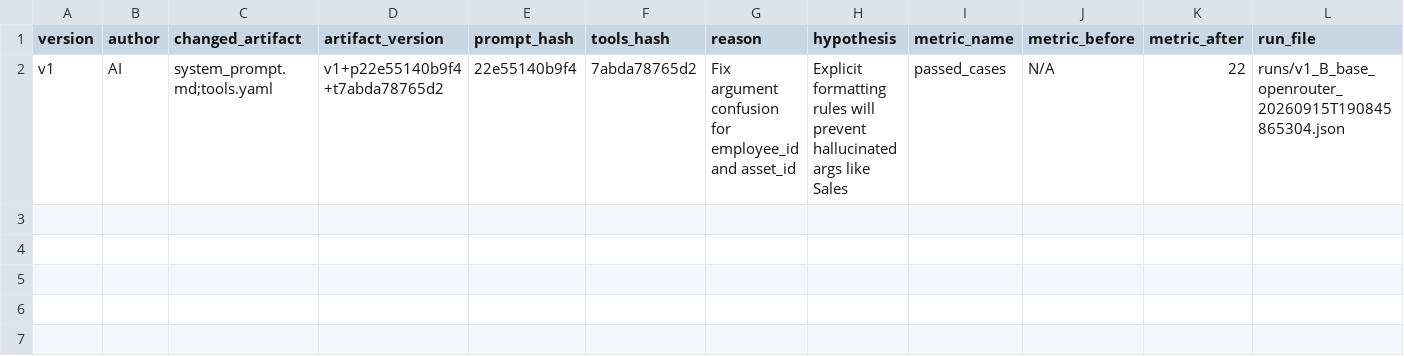
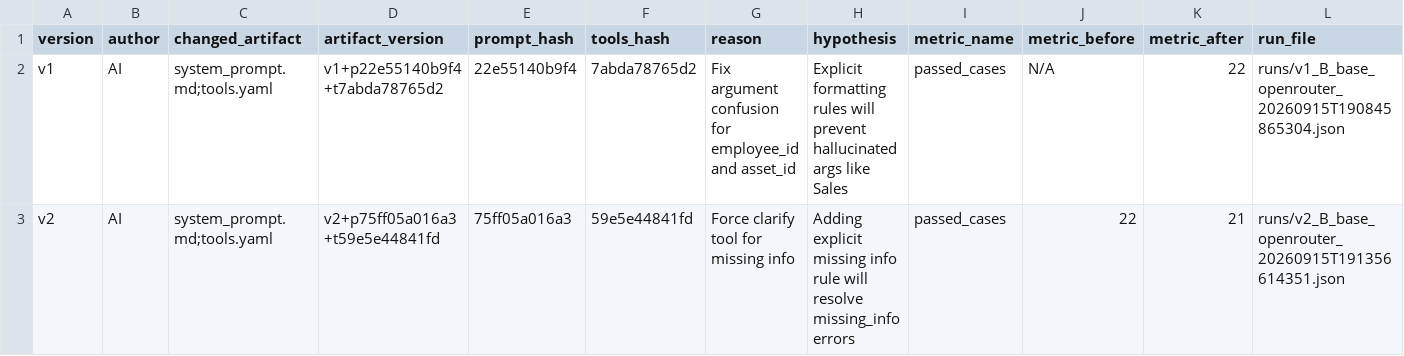
Before and after one commit to VinUni-AI20k/K4-L3B-Day04-Prompt-Engineering-Tool-Calling-Labs, a CSV file: starter_v0/artifacts/version_log.csv, drawn as a sheet.

Commit message:
feat(agent): update v2 prompt and tools to enforce clarify for missing info

```diff
--- a/starter_v0/artifacts/version_log.csv
+++ b/starter_v0/artifacts/version_log.csv
@@ -2 +2,2 @@ version,author,changed_artifact,artifact_version,prompt_hash,tools_hash,reason,h
 v1,AI,system_prompt.md;tools.yaml,v1+p22e55140b9f4+t7abda78765d2,22e55140b9f4,7abda78765d2,"Fix argument confusion for employee_id and asset_id","Explicit formatting rules will prevent hallucinated args like Sales",passed_cases,N/A,22,runs/v1_B_base_openrouter_20260915T190845865304.json
+v2,AI,system_prompt.md;tools.yaml,v2+p75ff05a016a3+t59e5e44841fd,75ff05a016a3,59e5e44841fd,"Force clarify tool for missing info","Adding explicit missing info rule will resolve missing_info errors",passed_cases,22,21,runs/v2_B_base_openrouter_20260915T191356614351.json
```
Also changed, not shown: 3 other files.
